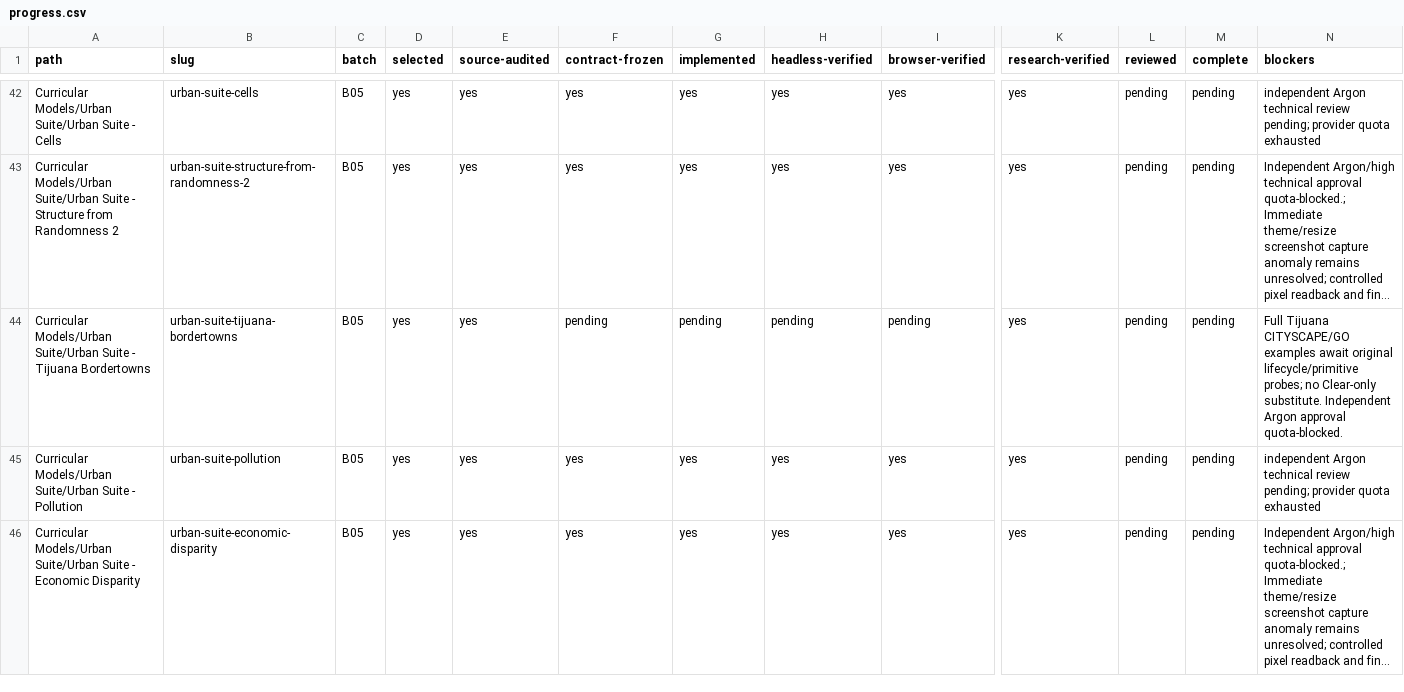
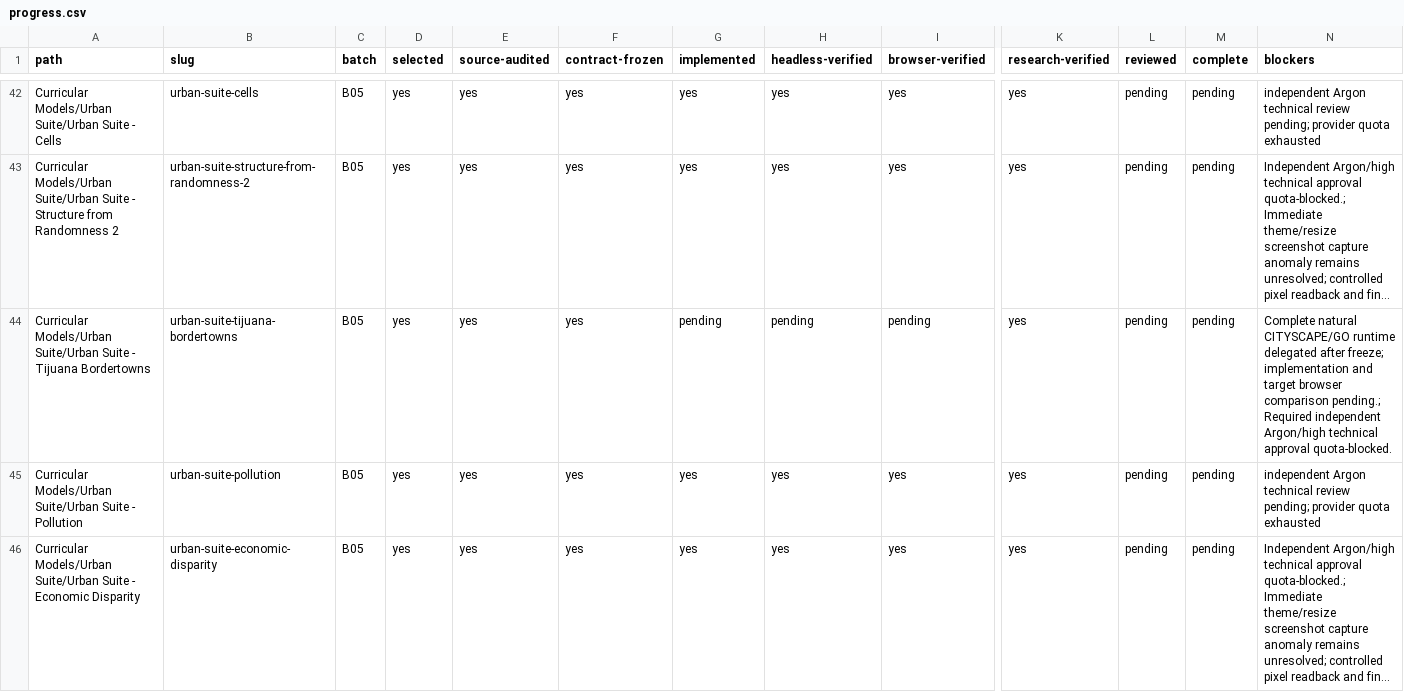
Before and after one commit to dweigend/city-library, a CSV file: experiments/catalog/progress.csv, drawn as a sheet; only a part is shown, gaps mark what is left out; long unchanged cells end in …; the diff names each change by its address in the sheet, - before the commit and + after, or states it on an @@ line.

Commit message:
docs: track full Tijuana contract freeze and scoped runtime handoff

```diff
--- a/experiments/catalog/progress.csv
+++ b/experiments/catalog/progress.csv
-F44 (contract-frozen): pending
+F44 (contract-frozen): yes
-N44 (blockers): Full Tijuana CITYSCAPE/GO examples await original lifecycle/primitive probes; no Clear-only substitute. Independent Argon approval quota-blocked.
+N44 (blockers): Complete natural CITYSCAPE/GO runtime delegated after freeze; implementation and target browser comparison pending.; Required independent Argon/high technical approval quota-blocked.
```
Also changed, not shown: 4 other files.
